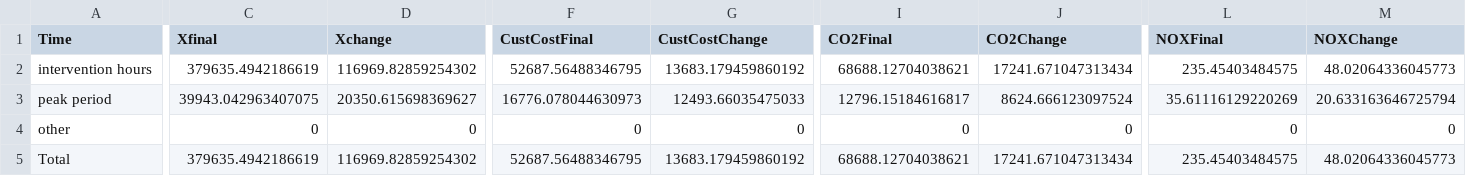
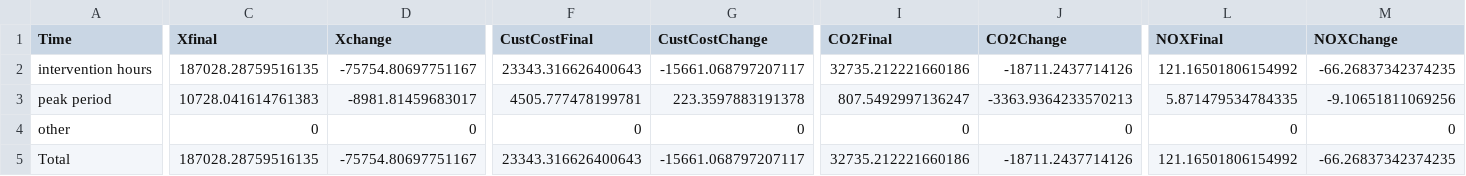
Before and after one commit to mjulian55/SmartCharge, a CSV file: Results/Workplace_PW6S_Output_Summary.csv, drawn as a sheet; only a part is shown, gaps mark what is left out; the diff covers the shown part only; the diff names each change by its address in the sheet, - before the commit and + after, or states it on an @@ line.

```diff
--- a/Results/Workplace_PW6S_Output_Summary.csv
+++ b/Results/Workplace_PW6S_Output_Summary.csv
-C2 (Xfinal): 379635.4942186619
+C2 (Xfinal): 187028.28759516135
-D2 (Xchange): 116969.82859254302
+D2 (Xchange): -75754.80697751167
-F2 (CustCostFinal): 52687.56488346795
+F2 (CustCostFinal): 23343.316626400643
-G2 (CustCostChange): 13683.179459860192
+G2 (CustCostChange): -15661.068797207117
-I2 (CO2Final): 68688.12704038621
+I2 (CO2Final): 32735.212221660186
-J2 (CO2Change): 17241.671047313434
+J2 (CO2Change): -18711.2437714126
-L2 (NOXFinal): 235.45403484575
+L2 (NOXFinal): 121.16501806154992
-M2 (NOXChange): 48.02064336045773
+M2 (NOXChange): -66.26837342374235
-C3 (Xfinal): 39943.042963407075
+C3 (Xfinal): 10728.041614761383
-D3 (Xchange): 20350.615698369627
+D3 (Xchange): -8981.81459683017
-F3 (CustCostFinal): 16776.078044630973
+F3 (CustCostFinal): 4505.777478199781
-G3 (CustCostChange): 12493.66035475033
+G3 (CustCostChange): 223.3597883191378
-I3 (CO2Final): 12796.15184616817
+I3 (CO2Final): 807.5492997136247
-J3 (CO2Change): 8624.666123097524
+J3 (CO2Change): -3363.9364233570213
-L3 (NOXFinal): 35.61116129220269
+L3 (NOXFinal): 5.871479534784335
-M3 (NOXChange): 20.633163646725794
+M3 (NOXChange): -9.10651811069256
-C5 (Xfinal): 379635.4942186619
+C5 (Xfinal): 187028.28759516135
-D5 (Xchange): 116969.82859254302
+D5 (Xchange): -75754.80697751167
-F5 (CustCostFinal): 52687.56488346795
+F5 (CustCostFinal): 23343.316626400643
-G5 (CustCostChange): 13683.179459860192
+G5 (CustCostChange): -15661.068797207117
-I5 (CO2Final): 68688.12704038621
+I5 (CO2Final): 32735.212221660186
-J5 (CO2Change): 17241.671047313434
+J5 (CO2Change): -18711.2437714126
-L5 (NOXFinal): 235.45403484575
+L5 (NOXFinal): 121.16501806154992
-M5 (NOXChange): 48.02064336045773
+M5 (NOXChange): -66.26837342374235
```
Also changed, not shown: 9 edited cells elsewhere in this file, Results/Workplace_FW1_Output_All_Hours.csv, 13 other files.
